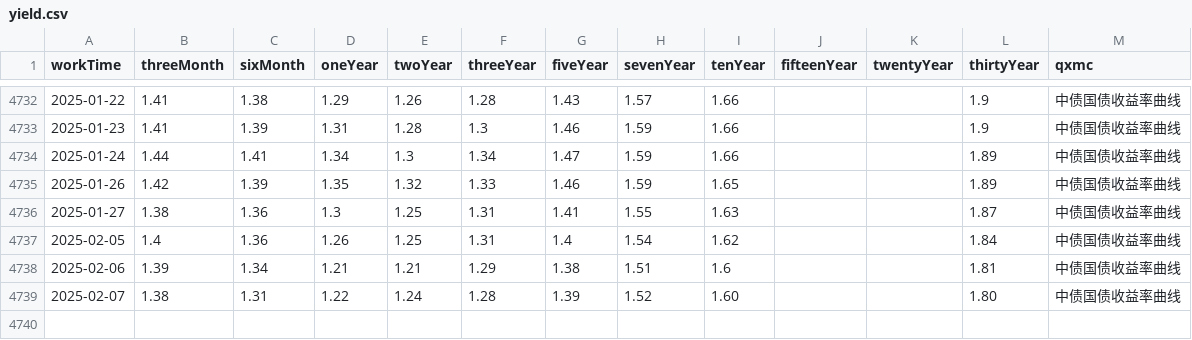
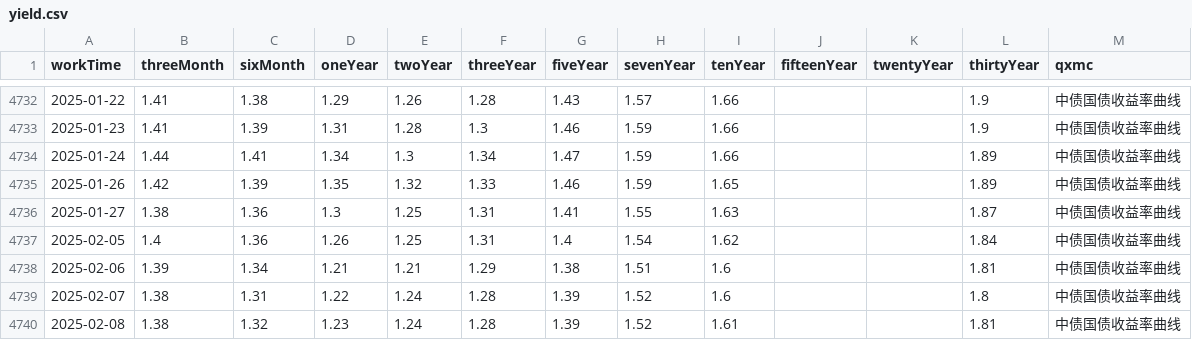
Before and after one commit to AFAN-LIFE/macropage, a CSV file: data/yield.csv, drawn as a sheet; only a part is shown, gaps mark what is left out.

Commit message:
daily update tushare data

```diff
--- a/data/yield.csv
+++ b/data/yield.csv
@@ -4738,2 +4738,3 @@ workTime,threeMonth,sixMonth,oneYear,twoYear,threeYear,fiveYear,sevenYear,tenYea
 2025-02-06,1.39,1.34,1.21,1.21,1.29,1.38,1.51,1.6,,,1.81,中债国债收益率曲线
-2025-02-07,1.38,1.31,1.22,1.24,1.28,1.39,1.52,1.60,,,1.80,中债国债收益率曲线
+2025-02-07,1.38,1.31,1.22,1.24,1.28,1.39,1.52,1.6,,,1.8,中债国债收益率曲线
+2025-02-08,1.38,1.32,1.23,1.24,1.28,1.39,1.52,1.61,,,1.81,中债国债收益率曲线
```
Also changed, not shown: data/global_index.csv.
